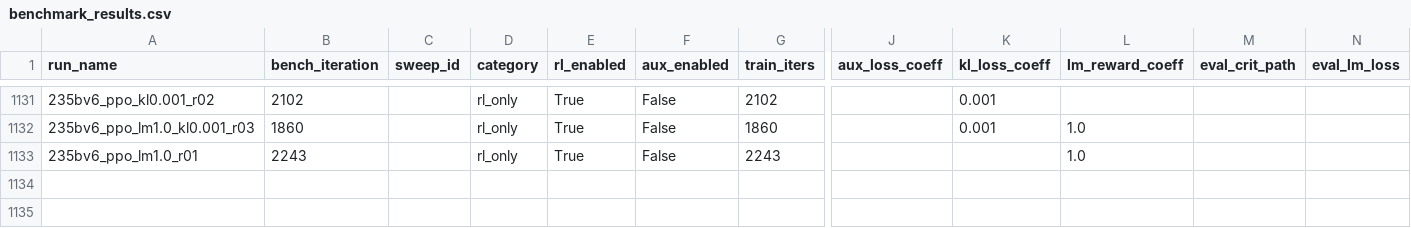
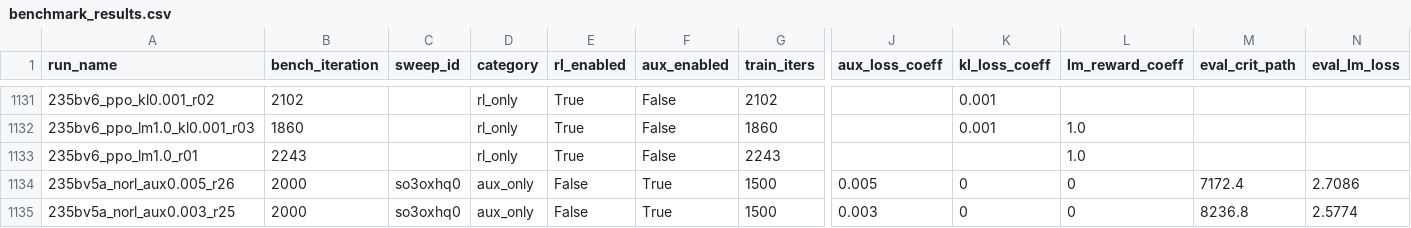
Before and after one commit to jondebug/Pai-Megatron-Patch, a CSV file: examples/qwen3/benchmarks/benchmark_results.csv, drawn as a sheet; only a part is shown, gaps mark what is left out; rows hold the shown columns only; the diff names each change by its address in the sheet, - before the commit and + after, or states it on an @@ line.

Commit message:
auto: refresh benchmark_results.csv 2026-06-20T03:57:59Z

```diff
--- a/examples/qwen3/benchmarks/benchmark_results.csv
+++ b/examples/qwen3/benchmarks/benchmark_results.csv
+row 1134: 235bv5a_norl_aux0.005_r26 | 2000 | so3oxhq0 | aux_only | False | True | 1500 | 0.005 | 0 | 0 | 7172.4 | 2.7086
+row 1135: 235bv5a_norl_aux0.003_r25 | 2000 | so3oxhq0 | aux_only | False | True | 1500 | 0.003 | 0 | 0 | 8236.8 | 2.5774
```
